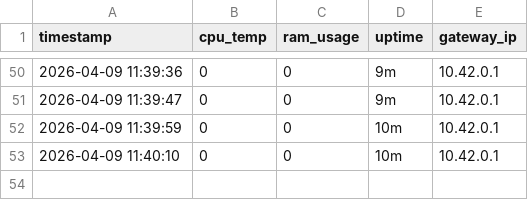
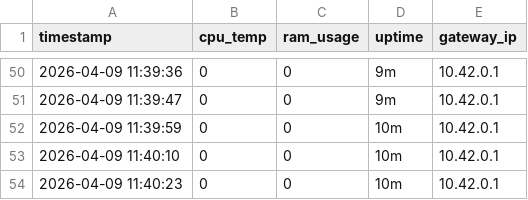
Before and after one commit to vinayak-salian/honeypot-idps, a CSV file: logs/system_status.csv, drawn as a sheet; only a part is shown, gaps mark what is left out; the diff names each change by its address in the sheet, - before the commit and + after, or states it on an @@ line.

```diff
--- a/logs/system_status.csv
+++ b/logs/system_status.csv
+row 54: 2026-04-09 11:40:23 | 0 | 0 | 10m | 10.42.0.1
```
Also changed, not shown: logs/traffic_metrics.csv, 1 other file.
